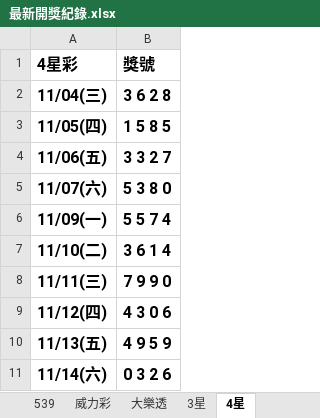
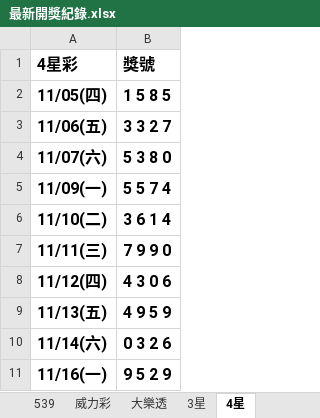
Before and after one commit to Tony-1943/taiwan-lottery, an Excel workbook: 最新開獎紀錄.xlsx, sheet 4星, drawn as a sheet; values as stored, in another font and other column widths than the file's, no borders; table styles not drawn; removed rows and columns are numbered as before the commit, all else as after; the diff names each change by its address in the sheet, - before the commit and + after, or states it on an @@ line.

```diff
--- a/最新開獎紀錄.xlsx (sheet 4星)
+++ b/最新開獎紀錄.xlsx (sheet 4星)
-row 2: 11/04(三) | 3 6 2 8
+row 11: 11/16(一) | 9 5 2 9
```
Also changed, not shown: sheet 威力彩, sheet 539, sheet 3星, 3 other files.
